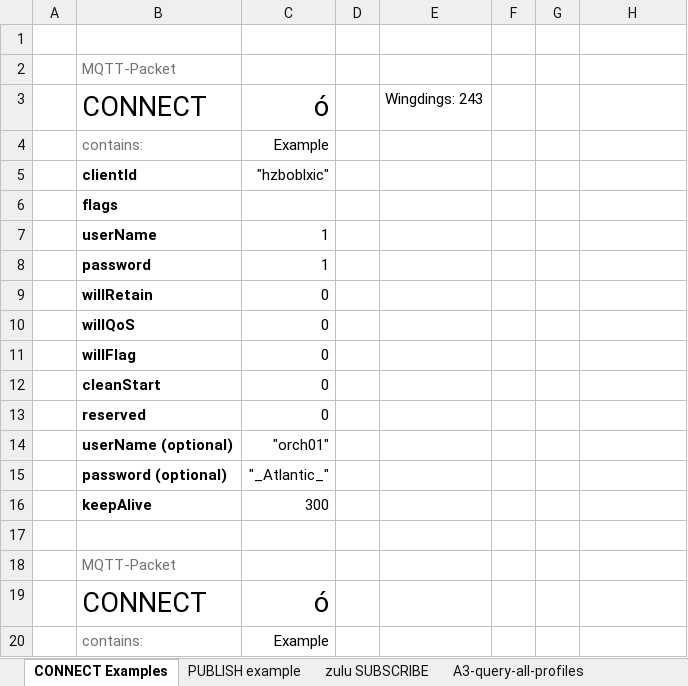
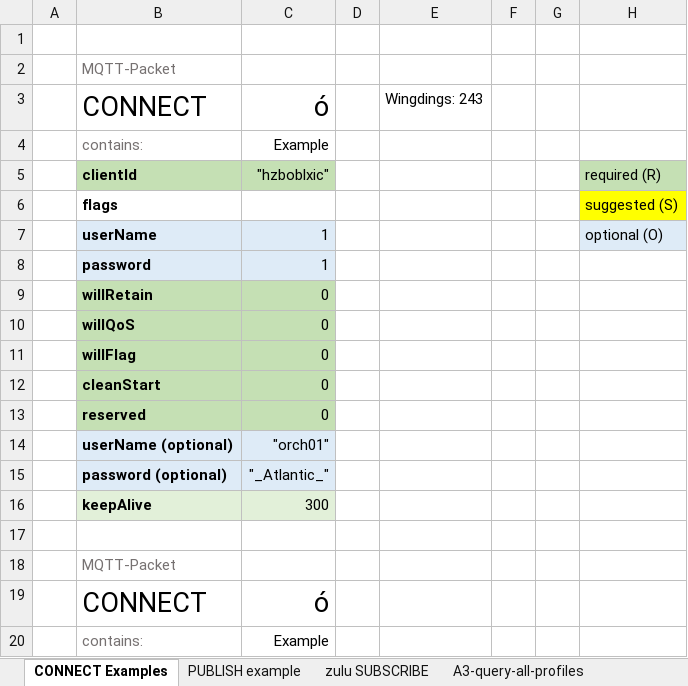
Before and after one commit to oasis-tcs/openc2-transf-mqtt, an Excel workbook: sources/SampleMessages.xlsx, sheet CONNECT Examples, drawn as a sheet; only a part is shown; values as stored, in another font and other column widths than the file's, no borders; the diff names each change by its address in the sheet, - before the commit and + after, or states it on an @@ line.

```diff
--- a/sources/SampleMessages.xlsx (sheet CONNECT Examples)
+++ b/sources/SampleMessages.xlsx (sheet CONNECT Examples)
-B5:C5 fill: none
+B5:C5 fill: #C5E0B4
-H5: (empty)
+H5: required (R)
-H5 fill: none
+H5 fill: #C5E0B4
-H6: (empty)
+H6: suggested (S)
-H6 fill: none
+H6 fill: #FFFF00
-B7:C8 fill: none
+B7:C8 fill: #DEEBF7
-H7: (empty)
+H7: optional (O)
-H7 fill: none
+H7 fill: #DEEBF7
-B9:C13 fill: none
+B9:C13 fill: #C5E0B4
-B14:C15 fill: none
+B14:C15 fill: #DEEBF7
-B16:C16 fill: none
+B16:C16 fill: #E2F0D9
```
Also changed, not shown: sheet PUBLISH example, 1 other file.
